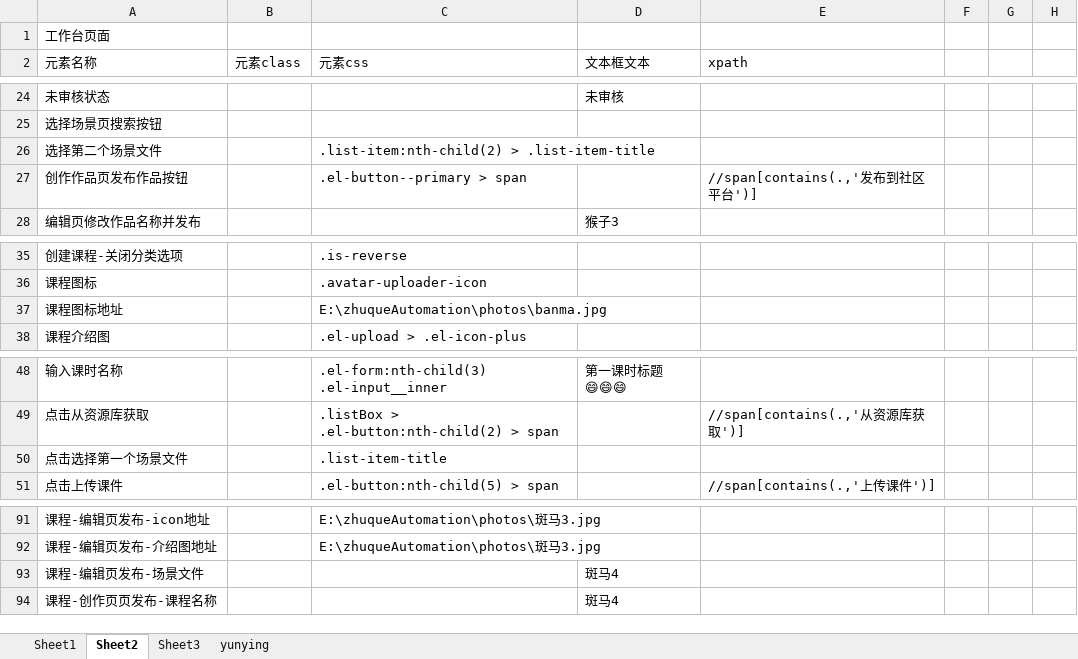
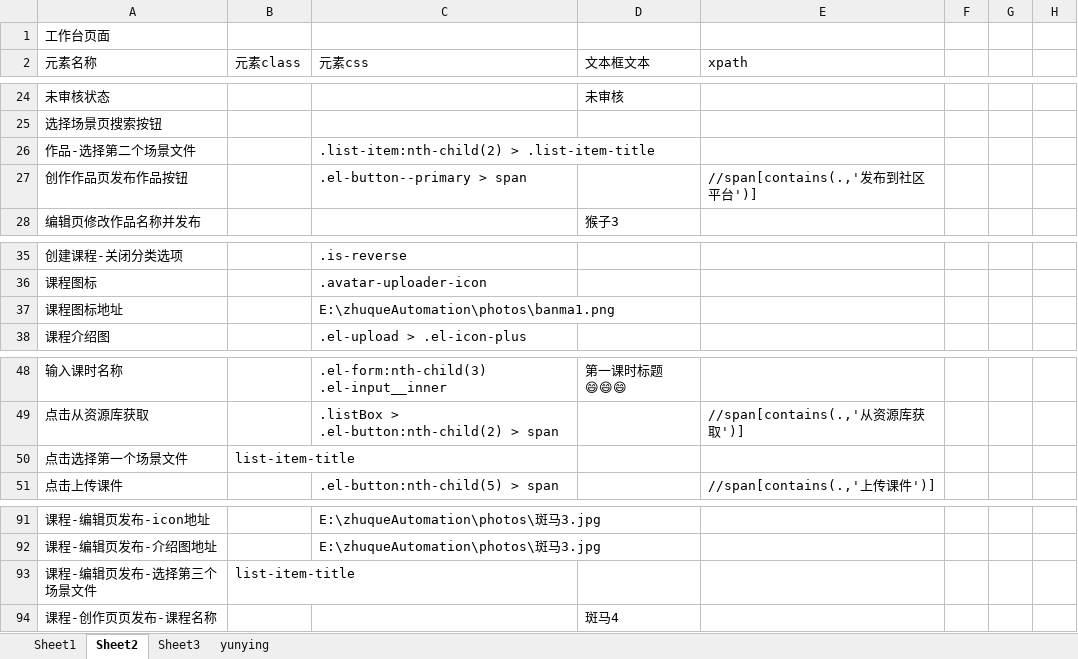
Before and after one commit to zyjpy/zhuqueAutomation, an Excel workbook: cases/case.xlsx, sheet Sheet2, drawn as a sheet; only a part is shown, gaps mark what is left out; values as stored, in another font and other column widths than the file's, no borders; removed rows and columns are numbered as before the commit, all else as after; the diff names each change by its address in the sheet, - before the commit and + after, or states it on an @@ line.

```diff
--- a/cases/case.xlsx (sheet Sheet2)
+++ b/cases/case.xlsx (sheet Sheet2)
-A26 (元素名称): 选择第二个场景文件
+A26 (元素名称): 作品-选择第二个场景文件
-C37 (元素css): E:\zhuqueAutomation\photos\banma.jpg
+C37 (元素css): E:\zhuqueAutomation\photos\banma1.png
-B50 (元素class): (empty)
+B50 (元素class): list-item-title
-C50 (元素css): .list-item-title
+C50 (元素css): (empty)
-row 93: 课程-编辑页发布-场景文件 |  |  | 斑马4
+row 93: 课程-编辑页发布-选择第三个场景文件 | list-item-title
```
Also changed, not shown: sheet yunying, sheet Sheet1, sheet Sheet3, 14 other files.
